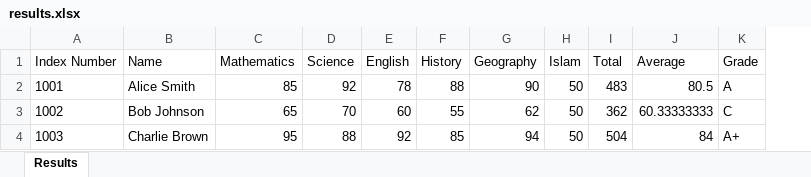
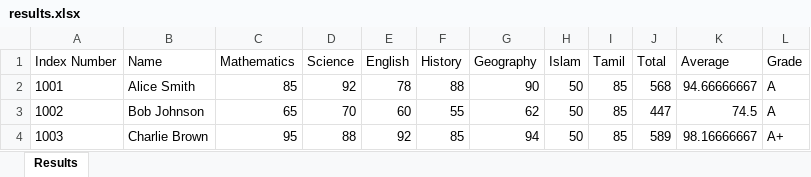
Before and after one commit to onlineformsins-art/result, an Excel workbook: results.xlsx, sheet Results, drawn as a sheet; values as stored, in another font and other column widths than the file's, no borders; addresses are those after the commit; the diff names each change by its address in the sheet, - before the commit and + after, or states it on an @@ line.

Commit message:
Add files via upload

```diff
--- a/results.xlsx (sheet Results)
+++ b/results.xlsx (sheet Results)
+column I (Tamil), rows 2-4: all 85
-J2 (Total): 483
+J2 (Total): 568
-K2 (Average): 80.5
+K2 (Average): 94.66666667
-J3 (Total): 362
+J3 (Total): 447
-K3 (Average): 60.33333333
+K3 (Average): 74.5
-L3 (Grade): C
+L3 (Grade): A
-J4 (Total): 504
+J4 (Total): 589
-K4 (Average): 84
+K4 (Average): 98.16666667
```
